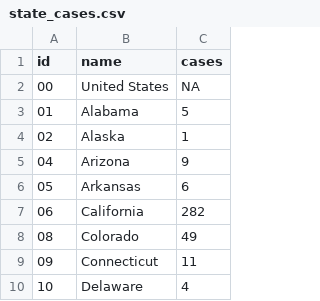
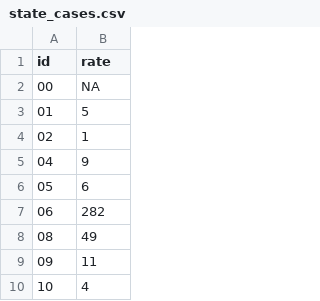
Before and after one commit to sethmund/D3_choro, a CSV file: state_cases.csv, drawn as a sheet; only a part is shown; removed rows and columns are numbered as before the commit, all else as after; the diff names each change by its address in the sheet, - before the commit and + after, or states it on an @@ line.

```diff
--- a/state_cases.csv
+++ b/state_cases.csv
-column B (name), rows 2-10: United States | Alabama | Alaska | Arizona | Arkansas | California | Colorado | Connecticut | Delaware
-B1: cases
+B1: rate
```
Also changed, not shown: 2 other files.
